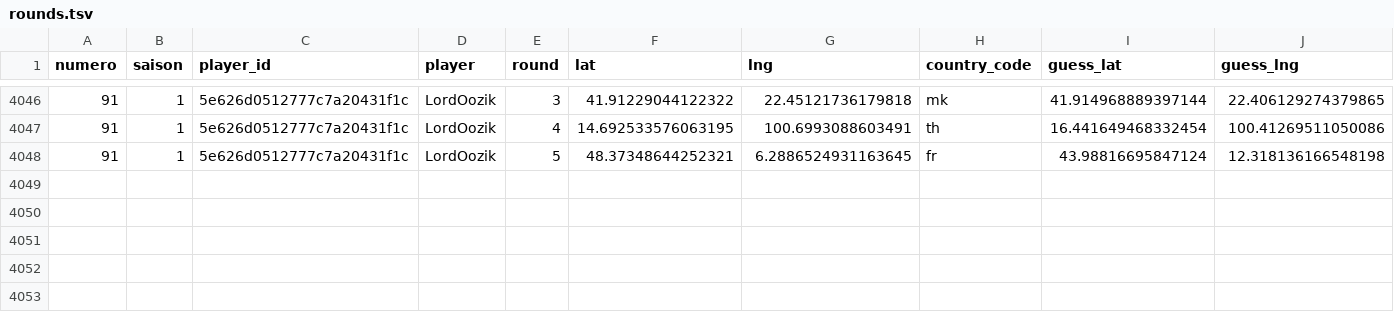
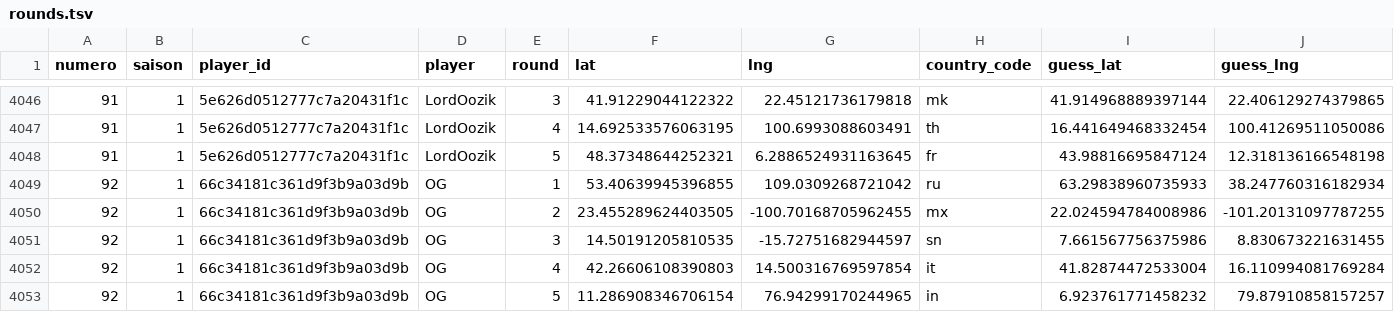
Before and after one commit to ComteUnderscoreL/geostats, a TSV file: data/rounds.tsv, drawn as a sheet; only a part is shown, gaps mark what is left out; rows hold the shown columns only; the diff names each change by its address in the sheet, - before the commit and + after, or states it on an @@ line.

```diff
--- a/data/rounds.tsv
+++ b/data/rounds.tsv
+row 4049: 92 | 1 | 66c34181c361d9f3b9a03d9b | OG | 1 | 53.40639945396855 | 109.0309268721042 | ru | 63.29838960735933 | 38.247760316182934
+row 4050: 92 | 1 | 66c34181c361d9f3b9a03d9b | OG | 2 | 23.455289624403505 | -100.70168705962455 | mx | 22.024594784008986 | -101.20131097787255
+row 4051: 92 | 1 | 66c34181c361d9f3b9a03d9b | OG | 3 | 14.50191205810535 | -15.72751682944597 | sn | 7.661567756375986 | 8.830673221631455
+row 4052: 92 | 1 | 66c34181c361d9f3b9a03d9b | OG | 4 | 42.26606108390803 | 14.500316769597854 | it | 41.82874472533004 | 16.110994081769284
+row 4053: 92 | 1 | 66c34181c361d9f3b9a03d9b | OG | 5 | 11.286908346706154 | 76.94299170244965 | in | 6.923761771458232 | 79.87910858157257
```
Also changed, not shown: data/totals.tsv.
